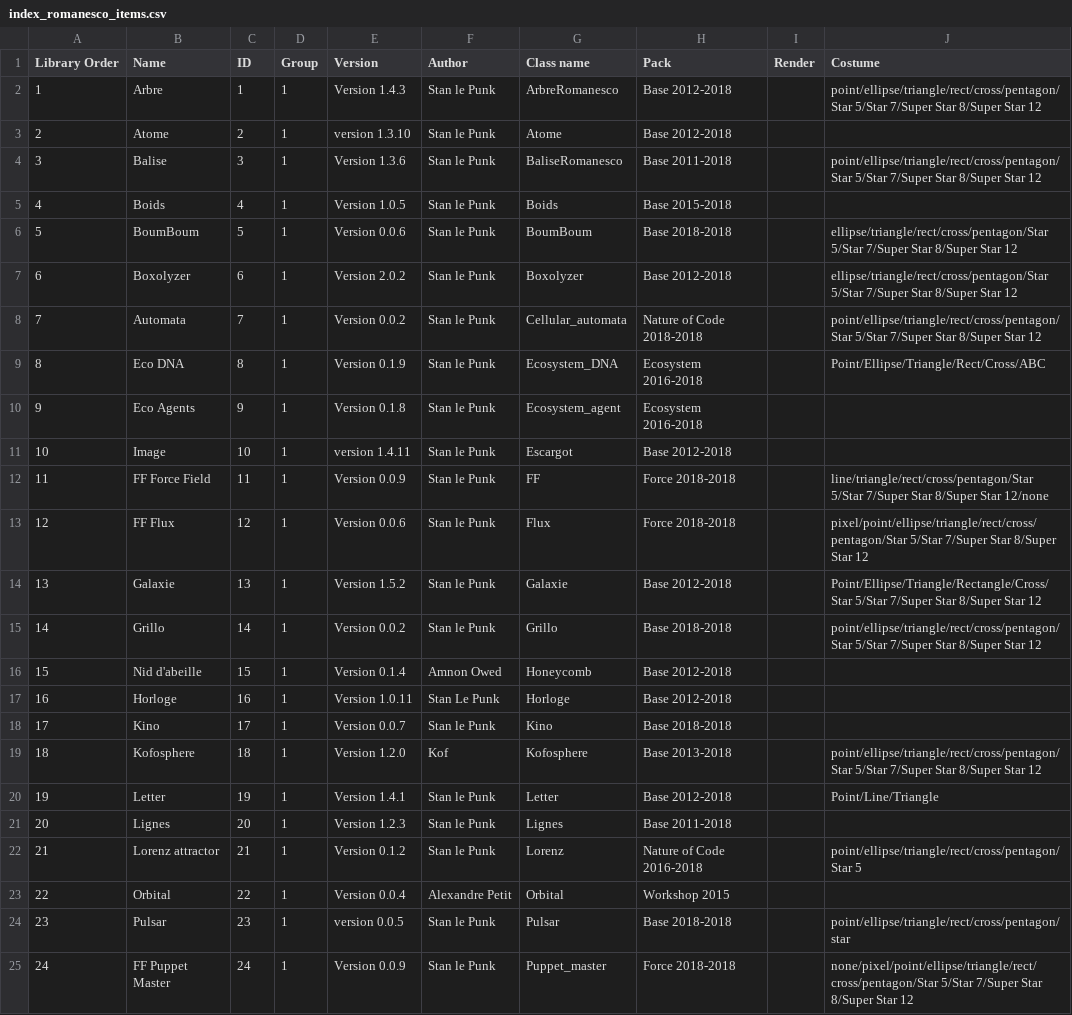
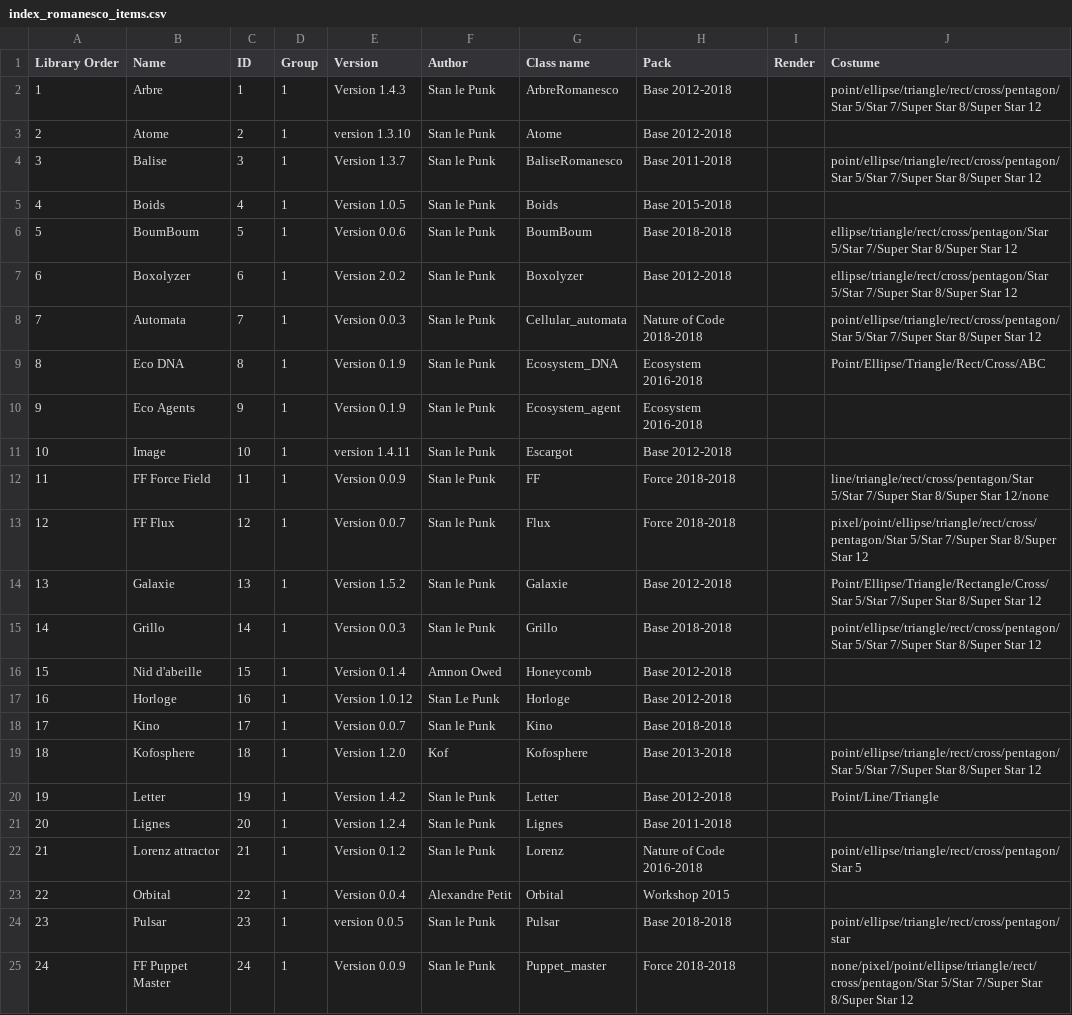
Before and after one commit to knupel/ROMANESCO-Processing, a CSV file: Software_33/sources/preferences/index_romanesco_items.csv, drawn as a sheet; only a part is shown; the diff covers the shown part only; the diff names each change by its address in the sheet, - before the commit and + after, or states it on an @@ line.

Commit message:
fadd setting method to smooth value slider

```diff
--- a/Software_33/sources/preferences/index_romanesco_items.csv
+++ b/Software_33/sources/preferences/index_romanesco_items.csv
-E4 (Version): Version 1.3.6
+E4 (Version): Version 1.3.7
-E8 (Version): Version 0.0.2
+E8 (Version): Version 0.0.3
-E10 (Version): Version 0.1.8
+E10 (Version): Version 0.1.9
-E13 (Version): Version 0.0.6
+E13 (Version): Version 0.0.7
-E15 (Version): Version 0.0.2
+E15 (Version): Version 0.0.3
-E17 (Version): Version 1.0.11
+E17 (Version): Version 1.0.12
-E20 (Version): Version 1.4.1
+E20 (Version): Version 1.4.2
-E21 (Version): Version 1.2.3
+E21 (Version): Version 1.2.4
```
Also changed, not shown: 3 edited cells elsewhere in this file, 9 other files.
